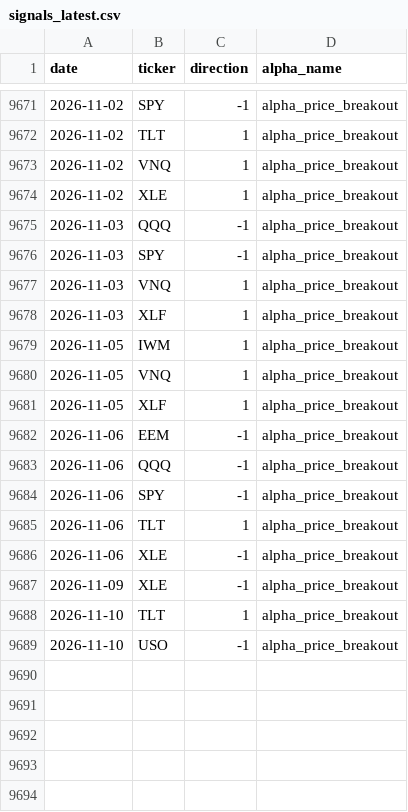
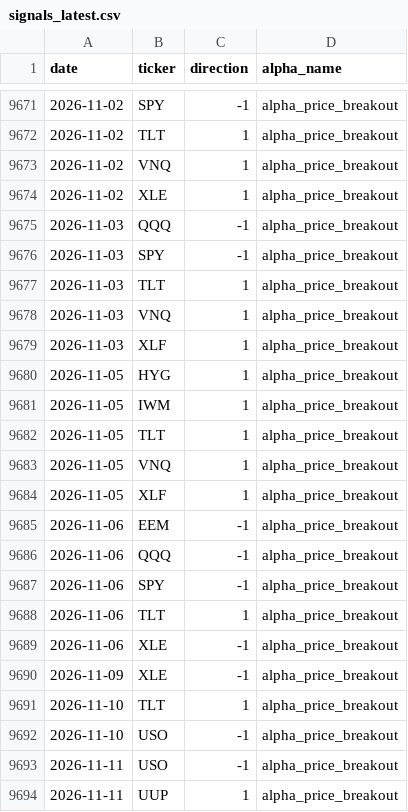
Before and after one commit to nikolas-joyce/alpha-price-breakout, a CSV file: outputs/signals_latest.csv, drawn as a sheet; only a part is shown, gaps mark what is left out; the diff names each change by its address in the sheet, - before the commit and + after, or states it on an @@ line.

```diff
--- a/outputs/signals_latest.csv
+++ b/outputs/signals_latest.csv
+row 9677: 2026-11-03 | TLT | 1 | alpha_price_breakout
+row 9680: 2026-11-05 | HYG | 1 | alpha_price_breakout
+row 9682: 2026-11-05 | TLT | 1 | alpha_price_breakout
+row 9693: 2026-11-11 | USO | -1 | alpha_price_breakout
+row 9694: 2026-11-11 | UUP | 1 | alpha_price_breakout
```
